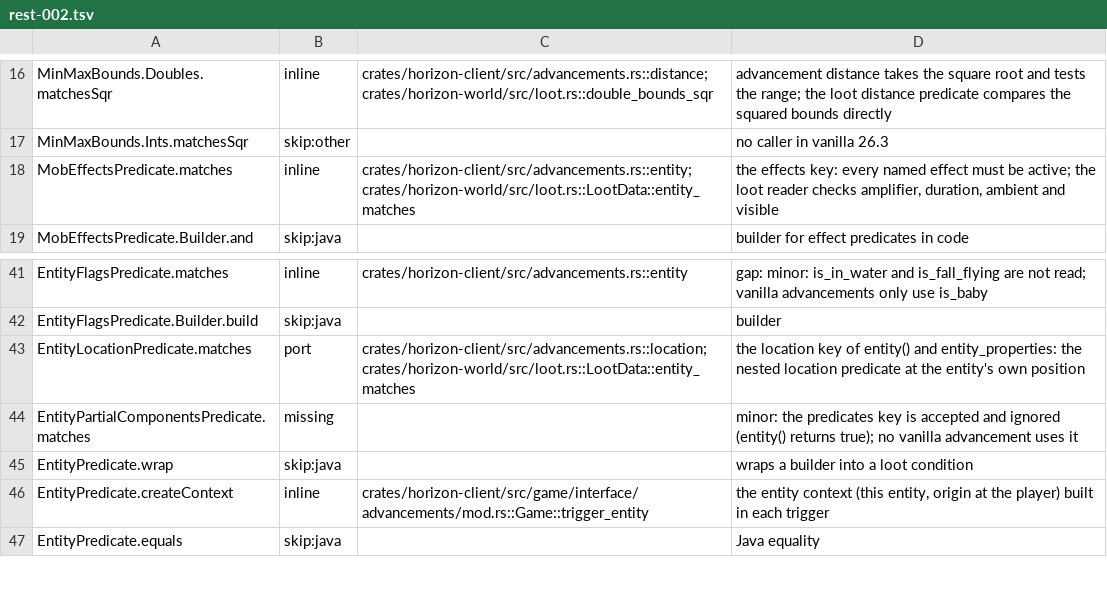
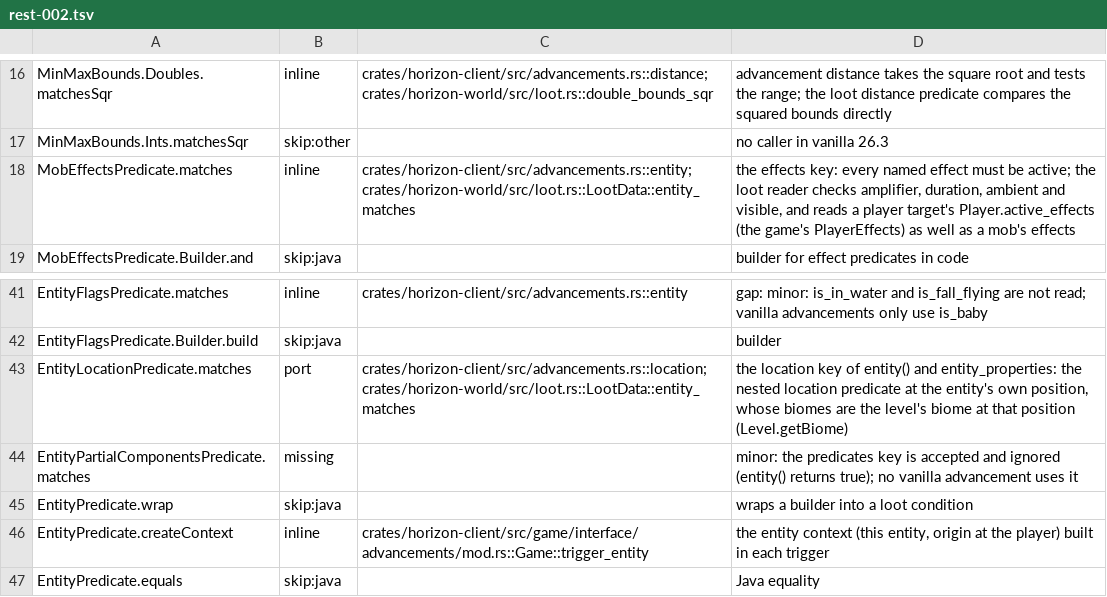
Before and after one commit to MSedgeMC/horizon, a TSV file: tools/port_map/rest-002.tsv, drawn as a sheet; only a part is shown, gaps mark what is left out.

Commit message:
Read biomes and player effects in loot entity predicates
LocationPredicate.biomes read the loot context biome parameter, which an
entity roll does not carry, so every biome test on an entity failed. The
source that already answers the block at a position now also answers the
biome there (Level.getBiome), LootBlockAt snapshots both the entitys

```diff
--- a/tools/port_map/rest-002.tsv
+++ b/tools/port_map/rest-002.tsv
@@ -17,3 +17,3 @@ MinMaxBounds.Doubles.matchesSqr	inline	crates/horizon-client/src/advancements.rs
 MinMaxBounds.Ints.matchesSqr	skip:other		no caller in vanilla 26.3
-MobEffectsPredicate.matches	inline	crates/horizon-client/src/advancements.rs::entity; crates/horizon-world/src/loot.rs::LootData::entity_matches	the effects key: every named effect must be active; the loot reader checks amplifier, duration, ambient and visible
+MobEffectsPredicate.matches	inline	crates/horizon-client/src/advancements.rs::entity; crates/horizon-world/src/loot.rs::LootData::entity_matches	the effects key: every named effect must be active; the loot reader checks amplifier, duration, ambient and visible, and reads a player target's Player.active_effects (the game's PlayerEffects) as well as a mob's effects
 MobEffectsPredicate.Builder.and	skip:java		builder for effect predicates in code
@@ -42,3 +42,3 @@ EntityFlagsPredicate.matches	inline	crates/horizon-client/src/advancements.rs::e
 EntityFlagsPredicate.Builder.build	skip:java		builder
-EntityLocationPredicate.matches	port	crates/horizon-client/src/advancements.rs::location; crates/horizon-world/src/loot.rs::LootData::entity_matches	the location key of entity() and entity_properties: the nested location predicate at the entity's own position
+EntityLocationPredicate.matches	port	crates/horizon-client/src/advancements.rs::location; crates/horizon-world/src/loot.rs::LootData::entity_matches	the location key of entity() and entity_properties: the nested location predicate at the entity's own position, whose biomes are the level's biome at that position (Level.getBiome)
 EntityPartialComponentsPredicate.matches	missing		minor: the predicates key is accepted and ignored (entity() returns true); no vanilla advancement uses it
```
Also changed, not shown: 8 other files.
